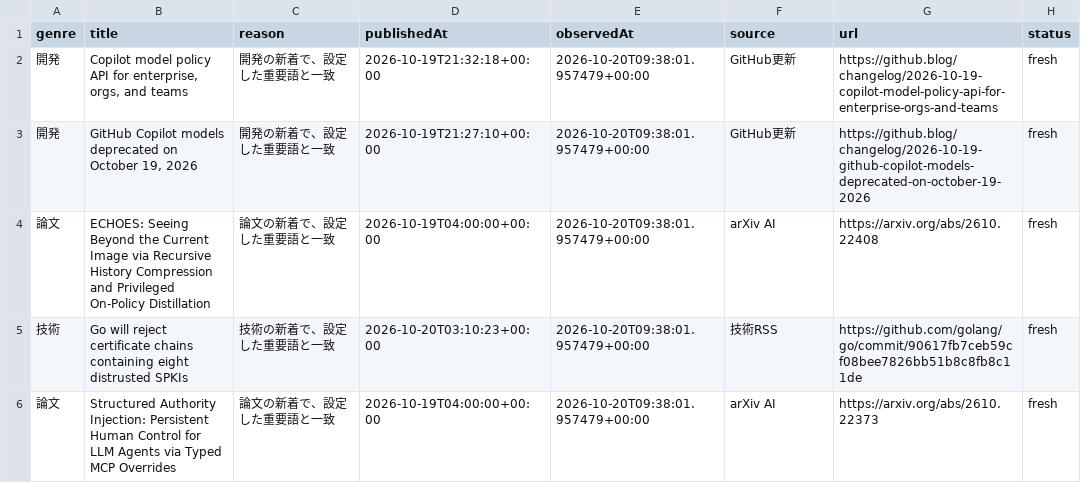
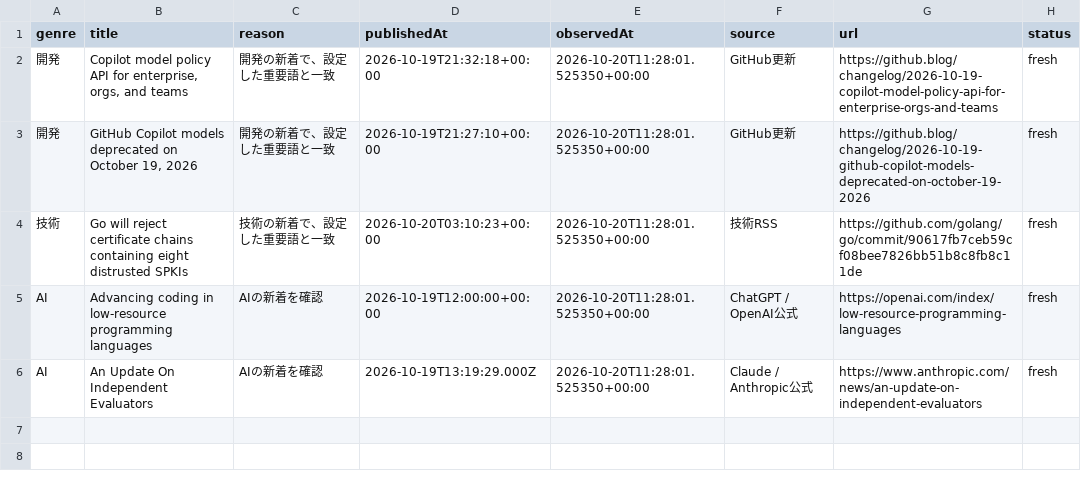
Before and after one commit to gouchin0326-source/codex-mobile-gate, a CSV file: latest/data/today.csv, drawn as a sheet.

```diff
--- a/latest/data/today.csv
+++ b/latest/data/today.csv
@@ -1,6 +1,6 @@
 genre,title,reason,publishedAt,observedAt,source,url,status
-開発,"Copilot model policy API for enterprise, orgs, and teams",開発の新着で、設定した重要語と一致,2026-10-19T21:32:18+00:00,2026-10-20T09:38:01.957479+00:00,GitHub更新,https://github.blog/changelog/2026-10-19-copilot-model-policy-api-for-enterprise-orgs-and-teams,fresh
-開発,"GitHub Copilot models deprecated on October 19, 2026",開発の新着で、設定した重要語と一致,2026-10-19T21:27:10+00:00,2026-10-20T09:38:01.957479+00:00,GitHub更新,https://github.blog/changelog/2026-10-19-github-copilot-models-deprecated-on-october-19-2026,fresh
-論文,ECHOES: Seeing Beyond the Current Image via Recursive History Compression and Privileged On-Policy Distillation,論文の新着で、設定した重要語と一致,2026-10-19T04:00:00+00:00,2026-10-20T09:38:01.957479+00:00,arXiv AI,https://arxiv.org/abs/2610.22408,fresh
-技術,Go will reject certificate chains containing eight distrusted SPKIs,技術の新着で、設定した重要語と一致,2026-10-20T03:10:23+00:00,2026-10-20T09:38:01.957479+00:00,技術RSS,https://github.com/golang/go/commit/90617fb7ceb59cf08bee7826bb51b8c8fb8c11de,fresh
-論文,Structured Authority Injection: Persistent Human Control for LLM Agents via Typed MCP Overrides,論文の新着で、設定した重要語と一致,2026-10-19T04:00:00+00:00,2026-10-20T09:38:01.957479+00:00,arXiv AI,https://arxiv.org/abs/2610.22373,fresh
+開発,"Copilot model policy API for enterprise, orgs, and teams",開発の新着で、設定した重要語と一致,2026-10-19T21:32:18+00:00,2026-10-20T11:28:01.525350+00:00,GitHub更新,https://github.blog/changelog/2026-10-19-copilot-model-policy-api-for-enterprise-orgs-and-teams,fresh
+開発,"GitHub Copilot models deprecated on October 19, 2026",開発の新着で、設定した重要語と一致,2026-10-19T21:27:10+00:00,2026-10-20T11:28:01.525350+00:00,GitHub更新,https://github.blog/changelog/2026-10-19-github-copilot-models-deprecated-on-october-19-2026,fresh
+技術,Go will reject certificate chains containing eight distrusted SPKIs,技術の新着で、設定した重要語と一致,2026-10-20T03:10:23+00:00,2026-10-20T11:28:01.525350+00:00,技術RSS,https://github.com/golang/go/commit/90617fb7ceb59cf08bee7826bb51b8c8fb8c11de,fresh
+AI,Advancing coding in low‑resource programming languages,AIの新着を確認,2026-10-19T12:00:00+00:00,2026-10-20T11:28:01.525350+00:00,ChatGPT / OpenAI公式,https://openai.com/index/low-resource-programming-languages,fresh
+AI,An Update On Independent Evaluators,AIの新着を確認,2026-10-19T13:19:29.000Z,2026-10-20T11:28:01.525350+00:00,Claude / Anthropic公式,https://www.anthropic.com/news/an-update-on-independent-evaluators,fresh
```
Also changed, not shown: 9 other files.
